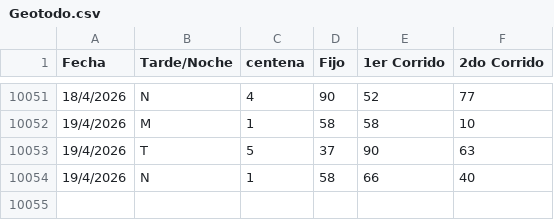
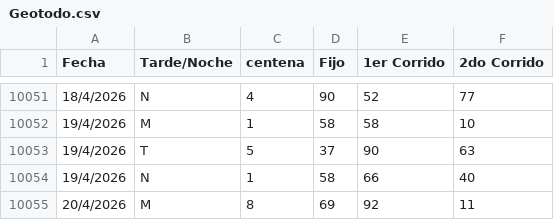
Before and after one commit to fantasmaopera735/Buscaflo, a CSV file: Geotodo.csv, drawn as a sheet; only a part is shown, gaps mark what is left out.

Commit message:
Update Geotodo.csv

```diff
--- a/Geotodo.csv
+++ b/Geotodo.csv
@@ -10054 +10054,2 @@ Fecha;Tarde/Noche;centena ;Fijo;1er Corrido;2do Corrido
 19/4/2026;N;1;58;66;40
+20/4/2026;M;8;69;92;11
```
